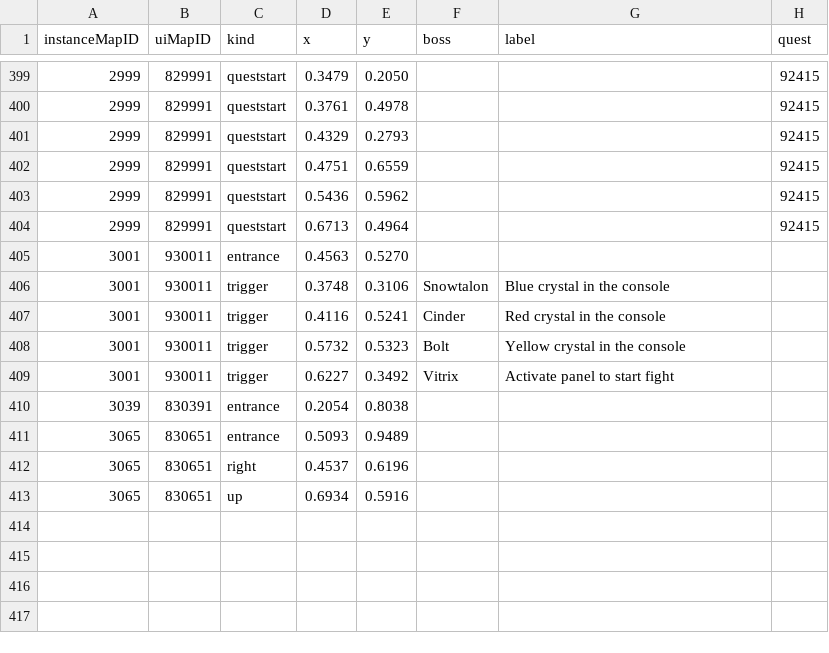
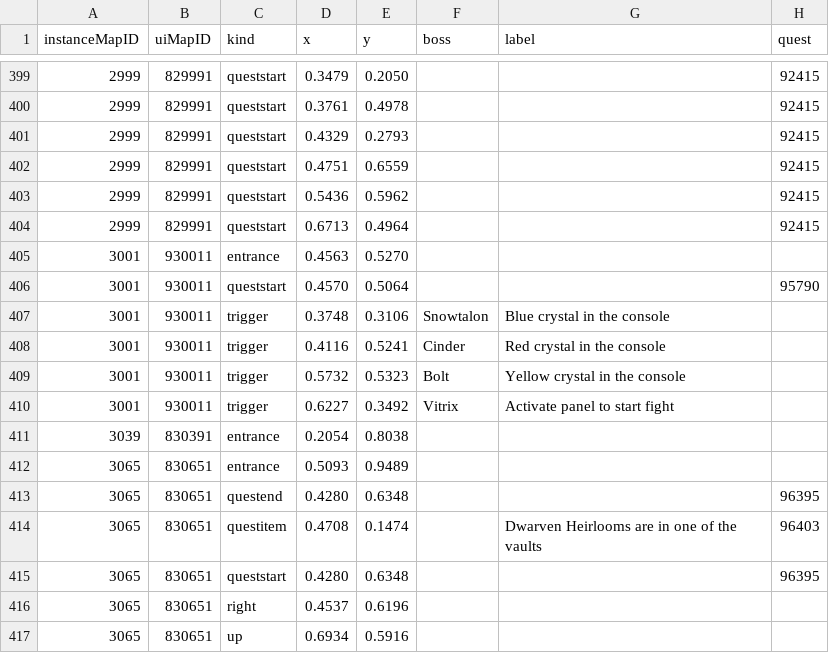
Before and after one commit to perweum/dungeon-crawler-forever, a CSV file: data/manual/markers.csv, drawn as a sheet; only a part is shown, gaps mark what is left out; the diff names each change by its address in the sheet, - before the commit and + after, or states it on an @@ line.

Commit message:
Import of the markers recorded in game (Shaper's Terrace, Hall of Thanes); label fix for the heirlooms marker

```diff
--- a/data/manual/markers.csv
+++ b/data/manual/markers.csv
+row 406: 3001 | 930011 | queststart | 0.4570 | 0.5064 |  |  | 95790
+row 413: 3065 | 830651 | questend | 0.4280 | 0.6348 |  |  | 96395
+row 414: 3065 | 830651 | questitem | 0.4708 | 0.1474 |  | Dwarven Heirlooms are in one of the vaults | 96403
+row 415: 3065 | 830651 | queststart | 0.4280 | 0.6348 |  |  | 96395
```
Also changed, not shown: 2 other files.
